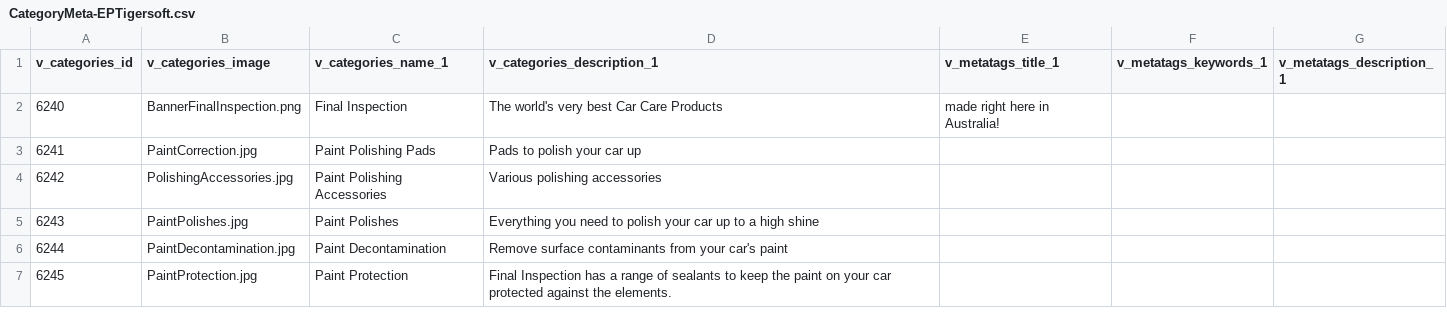
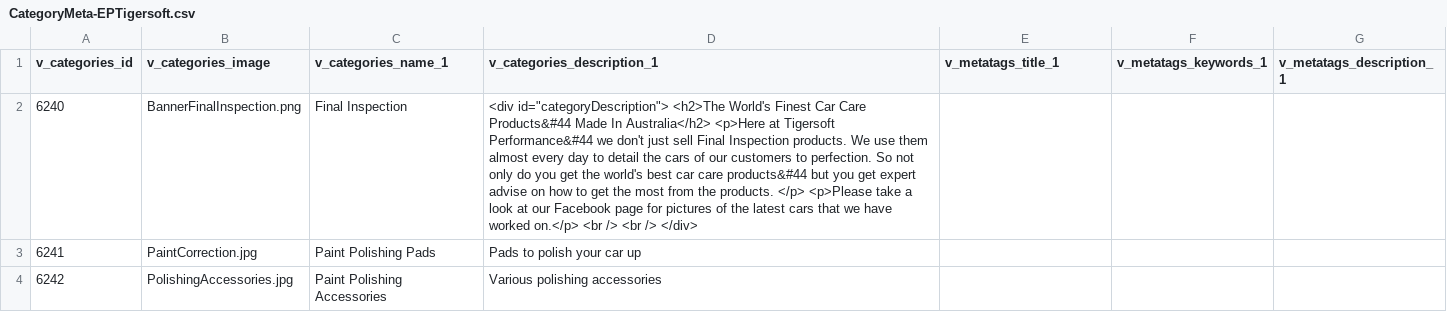
Before and after one commit to TigersoftPerformance/OnlineStore, a CSV file: CategoryMeta-EPTigersoft.csv, drawn as a sheet; only a part is shown; the shorter side is filled out with more unchanged rows; the diff names each change by its address in the sheet, - before the commit and + after, or states it on an @@ line.

```diff
--- a/CategoryMeta-EPTigersoft.csv
+++ b/CategoryMeta-EPTigersoft.csv
-D2 (v_categories_description_1): The world's very best Car Care Products
+D2 (v_categories_description_1): <div id="categoryDescription"> <h2>The World's Finest Car Care Products&#44 Made In Australia</h2> <p>Here at Tigersoft Performance&#44 we don't just sell Final Inspection products. We use them almost every day to detail the cars of our customers to perfection. So not only do you get the world's best car care products&#44 but you get expert advise on how to get the most from the products. </p> <p>Please take a look at our Facebook page for pictures of the latest cars that we have worked on.</p> <br /> <br /> </div>
-E2 (v_metatags_title_1): made right here in Australia!
+E2 (v_metatags_title_1): (empty)
```
Also changed, not shown: DB Data/Categories.csv, 4 other files.
